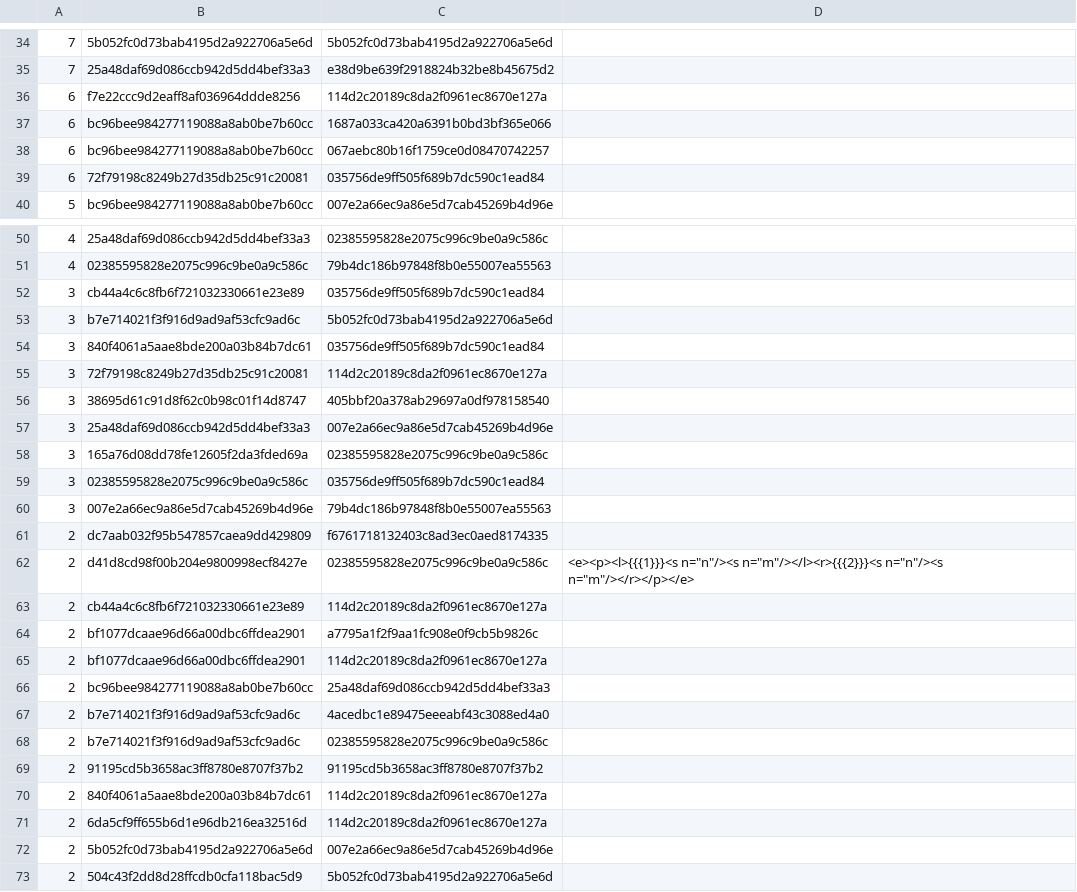
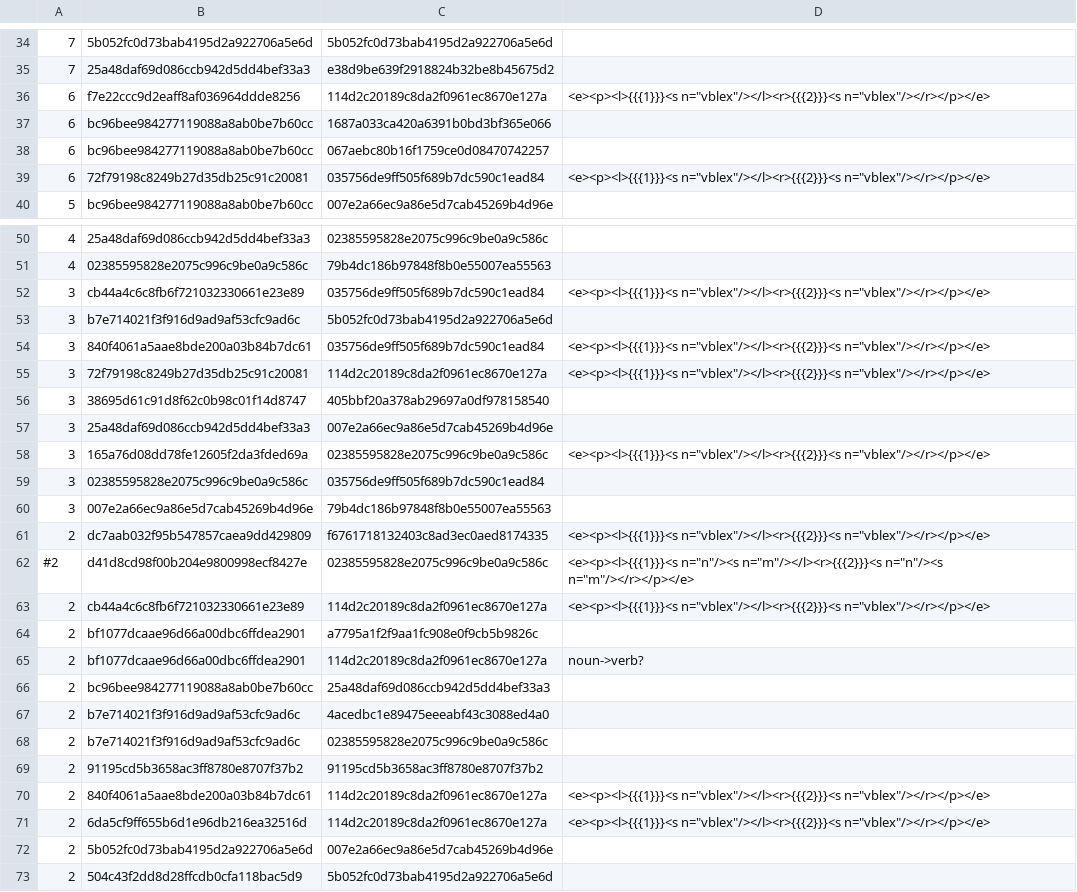
Before and after one commit to apertium/apertium-scn-spa, a TSV file: dev/pruned-bidix-templates.scn-spa.tsv, drawn as a sheet; only a part is shown, gaps mark what is left out; the diff covers the shown part only.

Commit message:
verb templates

```diff
--- a/dev/pruned-bidix-templates.scn-spa.tsv
+++ b/dev/pruned-bidix-templates.scn-spa.tsv
@@ -35,6 +35,6 @@
 7	25a48daf69d086ccb942d5dd4bef33a3	e38d9be639f2918824b32be8b45675d2
-6	f7e22ccc9d2eaff8af036964ddde8256	114d2c20189c8da2f0961ec8670e127a
+6	f7e22ccc9d2eaff8af036964ddde8256	114d2c20189c8da2f0961ec8670e127a	<e><p><l>{{{1}}}<s n="vblex"/></l><r>{{{2}}}<s n="vblex"/></r></p></e>
 6	bc96bee984277119088a8ab0be7b60cc	1687a033ca420a6391b0bd3bf365e066
 6	bc96bee984277119088a8ab0be7b60cc	067aebc80b16f1759ce0d08470742257
-6	72f79198c8249b27d35db25c91c20081	035756de9ff505f689b7dc590c1ead84
+6	72f79198c8249b27d35db25c91c20081	035756de9ff505f689b7dc590c1ead84	<e><p><l>{{{1}}}<s n="vblex"/></l><r>{{{2}}}<s n="vblex"/></r></p></e>
 5	bc96bee984277119088a8ab0be7b60cc	007e2a66ec9a86e5d7cab45269b4d96e
@@ -51,16 +51,16 @@
 4	02385595828e2075c996c9be0a9c586c	79b4dc186b97848f8b0e55007ea55563
-3	cb44a4c6c8fb6f721032330661e23e89	035756de9ff505f689b7dc590c1ead84
+3	cb44a4c6c8fb6f721032330661e23e89	035756de9ff505f689b7dc590c1ead84	<e><p><l>{{{1}}}<s n="vblex"/></l><r>{{{2}}}<s n="vblex"/></r></p></e>
 3	b7e714021f3f916d9ad9af53cfc9ad6c	5b052fc0d73bab4195d2a922706a5e6d
-3	840f4061a5aae8bde200a03b84b7dc61	035756de9ff505f689b7dc590c1ead84
-3	72f79198c8249b27d35db25c91c20081	114d2c20189c8da2f0961ec8670e127a
+3	840f4061a5aae8bde200a03b84b7dc61	035756de9ff505f689b7dc590c1ead84	<e><p><l>{{{1}}}<s n="vblex"/></l><r>{{{2}}}<s n="vblex"/></r></p></e>
+3	72f79198c8249b27d35db25c91c20081	114d2c20189c8da2f0961ec8670e127a	<e><p><l>{{{1}}}<s n="vblex"/></l><r>{{{2}}}<s n="vblex"/></r></p></e>
 3	38695d61c91d8f62c0b98c01f14d8747	405bbf20a378ab29697a0df978158540
 3	25a48daf69d086ccb942d5dd4bef33a3	007e2a66ec9a86e5d7cab45269b4d96e
-3	165a76d08dd78fe12605f2da3fded69a	02385595828e2075c996c9be0a9c586c
+3	165a76d08dd78fe12605f2da3fded69a	02385595828e2075c996c9be0a9c586c	<e><p><l>{{{1}}}<s n="vblex"/></l><r>{{{2}}}<s n="vblex"/></r></p></e>
 3	02385595828e2075c996c9be0a9c586c	035756de9ff505f689b7dc590c1ead84
 3	007e2a66ec9a86e5d7cab45269b4d96e	79b4dc186b97848f8b0e55007ea55563
-2	dc7aab032f95b547857caea9dd429809	f6761718132403c8ad3ec0aed8174335
-2	d41d8cd98f00b204e9800998ecf8427e	02385595828e2075c996c9be0a9c586c	<e><p><l>{{{1}}}<s n="n"/><s n="m"/></l><r>{{{2}}}<s n="n"/><s n="m"/></r></p></e>
-2	cb44a4c6c8fb6f721032330661e23e89	114d2c20189c8da2f0961ec8670e127a
+2	dc7aab032f95b547857caea9dd429809	f6761718132403c8ad3ec0aed8174335	<e><p><l>{{{1}}}<s n="vblex"/></l><r>{{{2}}}<s n="vblex"/></r></p></e>
+#2	d41d8cd98f00b204e9800998ecf8427e	02385595828e2075c996c9be0a9c586c	<e><p><l>{{{1}}}<s n="n"/><s n="m"/></l><r>{{{2}}}<s n="n"/><s n="m"/></r></p></e>
+2	cb44a4c6c8fb6f721032330661e23e89	114d2c20189c8da2f0961ec8670e127a	<e><p><l>{{{1}}}<s n="vblex"/></l><r>{{{2}}}<s n="vblex"/></r></p></e>
 2	bf1077dcaae96d66a00dbc6ffdea2901	a7795a1f2f9aa1fc908e0f9cb5b9826c
-2	bf1077dcaae96d66a00dbc6ffdea2901	114d2c20189c8da2f0961ec8670e127a
+2	bf1077dcaae96d66a00dbc6ffdea2901	114d2c20189c8da2f0961ec8670e127a	noun->verb?
 2	bc96bee984277119088a8ab0be7b60cc	25a48daf69d086ccb942d5dd4bef33a3
@@ -69,4 +69,4 @@
 2	91195cd5b3658ac3ff8780e8707f37b2	91195cd5b3658ac3ff8780e8707f37b2
-2	840f4061a5aae8bde200a03b84b7dc61	114d2c20189c8da2f0961ec8670e127a
-2	6da5cf9ff655b6d1e96db216ea32516d	114d2c20189c8da2f0961ec8670e127a
+2	840f4061a5aae8bde200a03b84b7dc61	114d2c20189c8da2f0961ec8670e127a	<e><p><l>{{{1}}}<s n="vblex"/></l><r>{{{2}}}<s n="vblex"/></r></p></e>
+2	6da5cf9ff655b6d1e96db216ea32516d	114d2c20189c8da2f0961ec8670e127a	<e><p><l>{{{1}}}<s n="vblex"/></l><r>{{{2}}}<s n="vblex"/></r></p></e>
 2	5b052fc0d73bab4195d2a922706a5e6d	007e2a66ec9a86e5d7cab45269b4d96e
```
Also changed, not shown: 20 edited cells elsewhere in this file.
